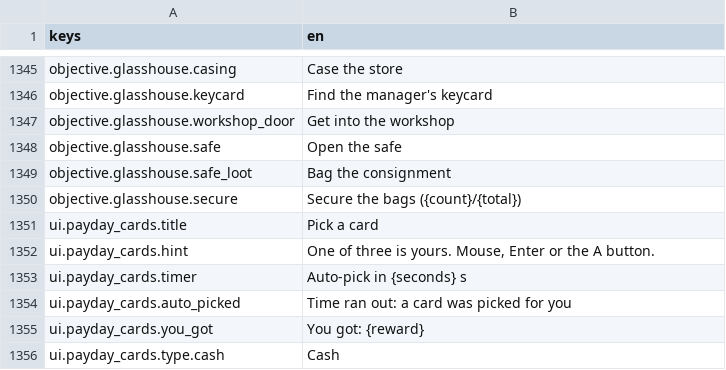
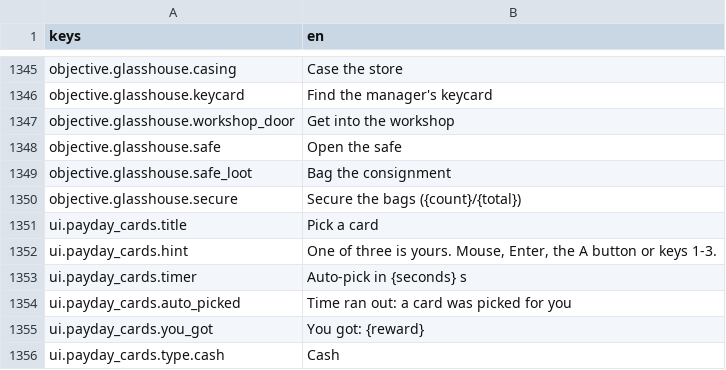
Before and after one commit to LeviticusFigglebottom/Claude-N-Capers, a CSV file: game/content/data/strings/strings.csv, drawn as a sheet; only a part is shown, gaps mark what is left out.

```diff
--- a/game/content/data/strings/strings.csv
+++ b/game/content/data/strings/strings.csv
@@ -1351,3 +1351,3 @@ objective.glasshouse.secure,Secure the bags ({count}/{total})
 ui.payday_cards.title,Pick a card
-ui.payday_cards.hint,"One of three is yours. Mouse, Enter or the A button."
+ui.payday_cards.hint,"One of three is yours. Mouse, Enter, the A button or keys 1-3."
 ui.payday_cards.timer,Auto-pick in {seconds} s
```
Also changed, not shown: 3 other files.
